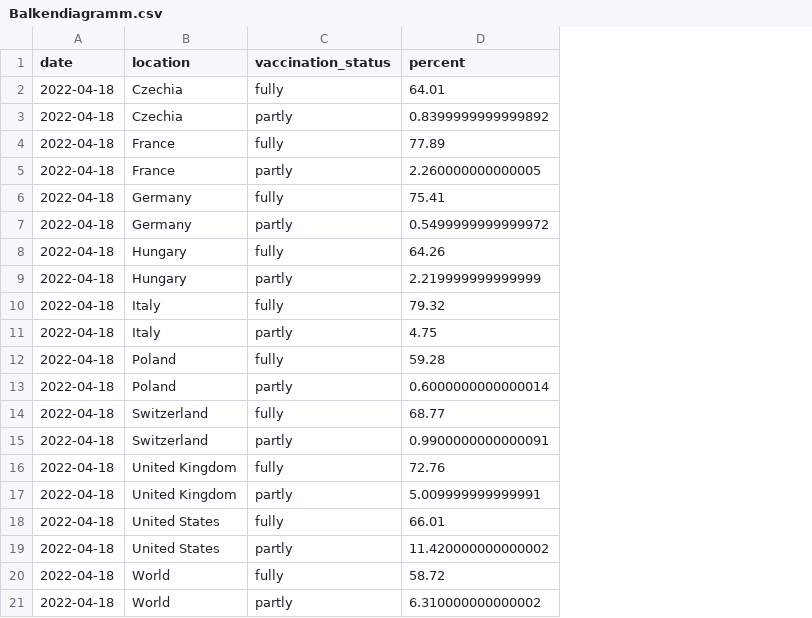
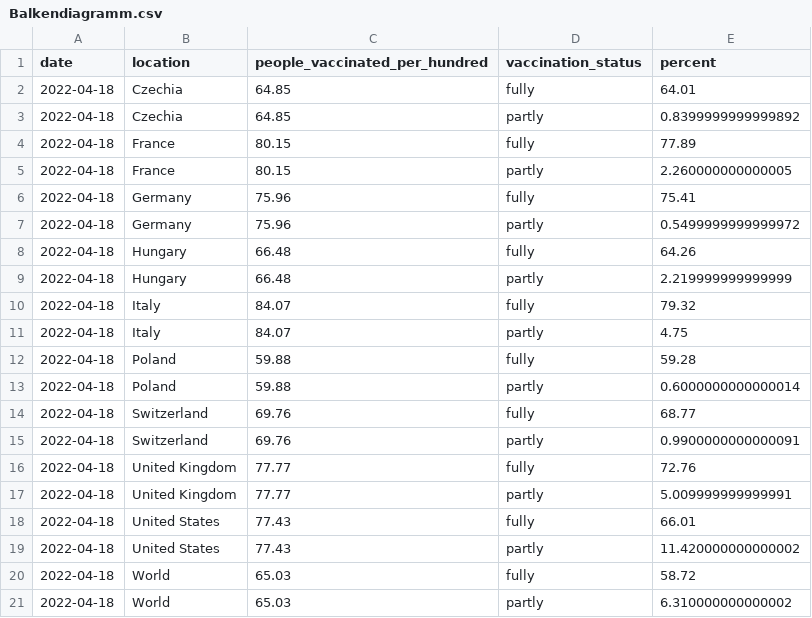
Before and after one commit to bnatacha/datvis, a CSV file: Balkendiagramm.csv, drawn as a sheet; the diff names each change by its address in the sheet, - before the commit and + after, or states it on an @@ line.

Commit message:
Update Balkendiagramm.csv

```diff
--- a/Balkendiagramm.csv
+++ b/Balkendiagramm.csv
+column C (people_vaccinated_per_hundred), rows 2-21: 64.85 | 64.85 | 80.15 | 80.15 | 75.96 | 75.96 | 66.48 | 66.48 | 84.07 | 84.07 | 59.88 | 59.88 | 69.76 | 69.76 | 77.77 | 77.77 | 77.43 | 77.43 | 65.03 | 65.03
```
